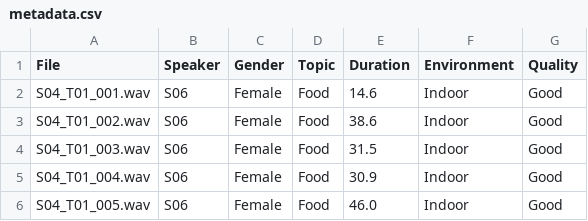
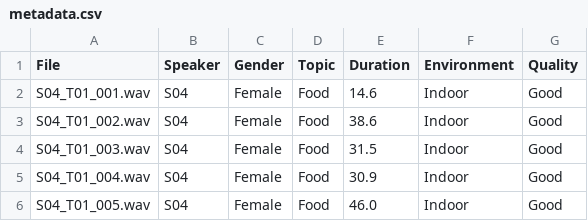
Before and after one commit to rafenmaxxx/Korpus_Bahasa_Sunda, a CSV file: metadata/metadata.csv, drawn as a sheet.

```diff
--- a/metadata/metadata.csv
+++ b/metadata/metadata.csv
@@ -1,6 +1,6 @@
 File,Speaker,Gender,Topic,Duration,Environment,Quality
-S04_T01_001.wav,S06,Female,Food,14.6,Indoor,Good
-S04_T01_002.wav,S06,Female,Food,38.6,Indoor,Good
-S04_T01_003.wav,S06,Female,Food,31.5,Indoor,Good
-S04_T01_004.wav,S06,Female,Food,30.9,Indoor,Good
-S04_T01_005.wav,S06,Female,Food,46.0,Indoor,Good
+S04_T01_001.wav,S04,Female,Food,14.6,Indoor,Good
+S04_T01_002.wav,S04,Female,Food,38.6,Indoor,Good
+S04_T01_003.wav,S04,Female,Food,31.5,Indoor,Good
+S04_T01_004.wav,S04,Female,Food,30.9,Indoor,Good
+S04_T01_005.wav,S04,Female,Food,46.0,Indoor,Good
```
Also changed, not shown: 7 other files.
